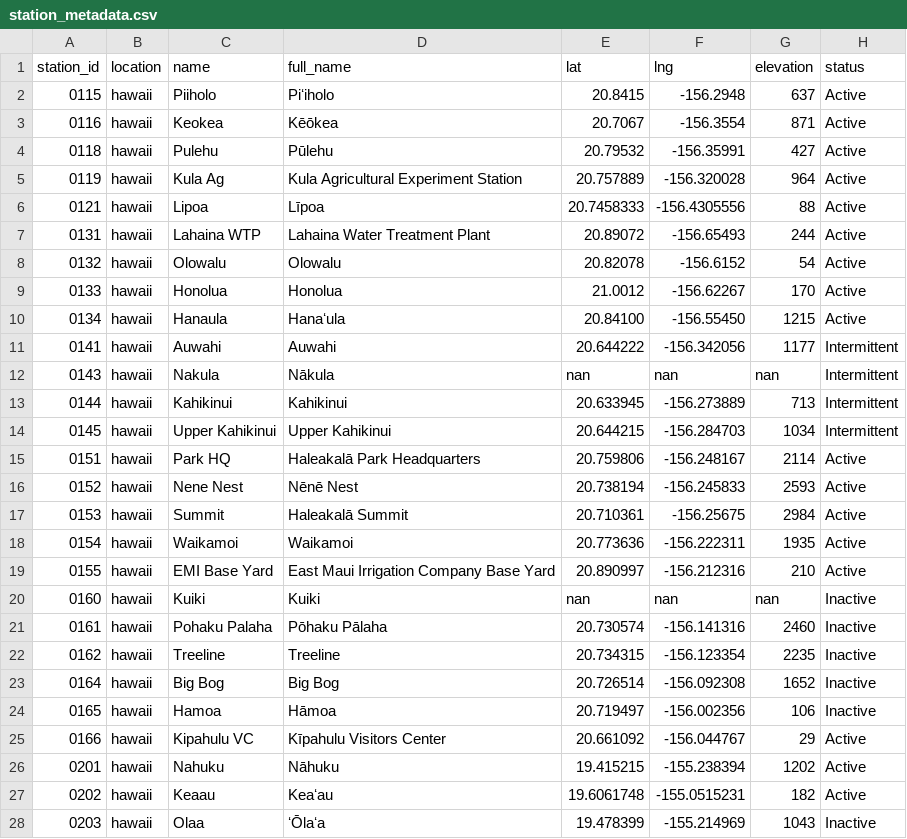
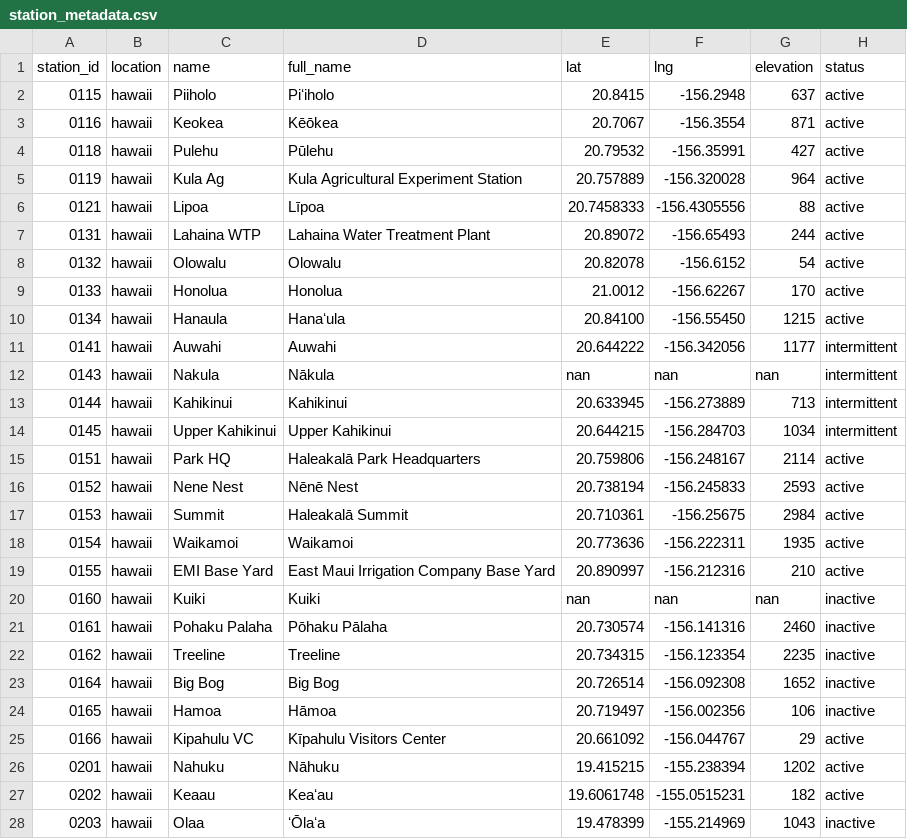
Before and after one commit to HCDP/loggernet_station_data, a CSV file: csv_data/stations/station_metadata.csv, drawn as a sheet; only a part is shown; the diff covers the shown part only.

Commit message:
change status to all lowercase

```diff
--- a/csv_data/stations/station_metadata.csv
+++ b/csv_data/stations/station_metadata.csv
@@ -1,28 +1,28 @@
 station_id,location,name,full_name,lat,lng,elevation,status
-0115,hawaii,Piiholo,Piʻiholo,20.8415,-156.2948,637,Active
-0116,hawaii,Keokea,Kēōkea,20.7067,-156.3554,871,Active
-0118,hawaii,Pulehu,Pūlehu,20.79532,-156.35991,427,Active
-0119,hawaii,Kula Ag,Kula Agricultural Experiment Station,20.757889,-156.320028,964,Active
-0121,hawaii,Lipoa,Līpoa,20.7458333,-156.4305556,88,Active
-0131,hawaii,Lahaina WTP,Lahaina Water Treatment Plant,20.89072,-156.65493,244,Active
-0132,hawaii,Olowalu,Olowalu,20.82078,-156.6152,54,Active
-0133,hawaii,Honolua,Honolua,21.0012,-156.62267,170,Active
-0134,hawaii,Hanaula,Hanaʻula,20.84100,-156.55450,1215,Active
-0141,hawaii,Auwahi,Auwahi,20.644222,-156.342056,1177,Intermittent
-0143,hawaii,Nakula,Nākula,nan,nan,nan,Intermittent
-0144,hawaii,Kahikinui,Kahikinui,20.633945,-156.273889,713,Intermittent
-0145,hawaii,Upper Kahikinui,Upper Kahikinui,20.644215,-156.284703,1034,Intermittent
-0151,hawaii,Park HQ,Haleakalā Park Headquarters,20.759806,-156.248167,2114,Active
-0152,hawaii,Nene Nest,Nēnē Nest,20.738194,-156.245833,2593,Active
-0153,hawaii,Summit,Haleakalā Summit,20.710361,-156.25675,2984,Active
-0154,hawaii,Waikamoi,Waikamoi,20.773636,-156.222311,1935,Active
-0155,hawaii,EMI Base Yard,East Maui Irrigation Company Base Yard,20.890997,-156.212316,210,Active
-0160,hawaii,Kuiki,Kuiki,nan,nan,nan,Inactive
-0161,hawaii,Pohaku Palaha,Pōhaku Pālaha,20.730574,-156.141316,2460,Inactive
-0162,hawaii,Treeline,Treeline,20.734315,-156.123354,2235,Inactive
-0164,hawaii,Big Bog,Big Bog,20.726514,-156.092308,1652,Inactive
-0165,hawaii,Hamoa,Hāmoa,20.719497,-156.002356,106,Inactive
-0166,hawaii,Kipahulu VC,Kīpahulu Visitors Center,20.661092,-156.044767,29,Active
-0201,hawaii,Nahuku,Nāhuku,19.415215,-155.238394,1202,Active
-0202,hawaii,Keaau,Keaʻau,19.6061748,-155.0515231,182,Active
-0203,hawaii,Olaa,ʻŌlaʻa,19.478399,-155.214969,1043,Inactive
+0115,hawaii,Piiholo,Piʻiholo,20.8415,-156.2948,637,active
+0116,hawaii,Keokea,Kēōkea,20.7067,-156.3554,871,active
+0118,hawaii,Pulehu,Pūlehu,20.79532,-156.35991,427,active
+0119,hawaii,Kula Ag,Kula Agricultural Experiment Station,20.757889,-156.320028,964,active
+0121,hawaii,Lipoa,Līpoa,20.7458333,-156.4305556,88,active
+0131,hawaii,Lahaina WTP,Lahaina Water Treatment Plant,20.89072,-156.65493,244,active
+0132,hawaii,Olowalu,Olowalu,20.82078,-156.6152,54,active
+0133,hawaii,Honolua,Honolua,21.0012,-156.62267,170,active
+0134,hawaii,Hanaula,Hanaʻula,20.84100,-156.55450,1215,active
+0141,hawaii,Auwahi,Auwahi,20.644222,-156.342056,1177,intermittent
+0143,hawaii,Nakula,Nākula,nan,nan,nan,intermittent
+0144,hawaii,Kahikinui,Kahikinui,20.633945,-156.273889,713,intermittent
+0145,hawaii,Upper Kahikinui,Upper Kahikinui,20.644215,-156.284703,1034,intermittent
+0151,hawaii,Park HQ,Haleakalā Park Headquarters,20.759806,-156.248167,2114,active
+0152,hawaii,Nene Nest,Nēnē Nest,20.738194,-156.245833,2593,active
+0153,hawaii,Summit,Haleakalā Summit,20.710361,-156.25675,2984,active
+0154,hawaii,Waikamoi,Waikamoi,20.773636,-156.222311,1935,active
+0155,hawaii,EMI Base Yard,East Maui Irrigation Company Base Yard,20.890997,-156.212316,210,active
+0160,hawaii,Kuiki,Kuiki,nan,nan,nan,inactive
+0161,hawaii,Pohaku Palaha,Pōhaku Pālaha,20.730574,-156.141316,2460,inactive
+0162,hawaii,Treeline,Treeline,20.734315,-156.123354,2235,inactive
+0164,hawaii,Big Bog,Big Bog,20.726514,-156.092308,1652,inactive
+0165,hawaii,Hamoa,Hāmoa,20.719497,-156.002356,106,inactive
+0166,hawaii,Kipahulu VC,Kīpahulu Visitors Center,20.661092,-156.044767,29,active
+0201,hawaii,Nahuku,Nāhuku,19.415215,-155.238394,1202,active
+0202,hawaii,Keaau,Keaʻau,19.6061748,-155.0515231,182,active
+0203,hawaii,Olaa,ʻŌlaʻa,19.478399,-155.214969,1043,inactive
```
Also changed, not shown: 45 edited cells elsewhere in this file.
